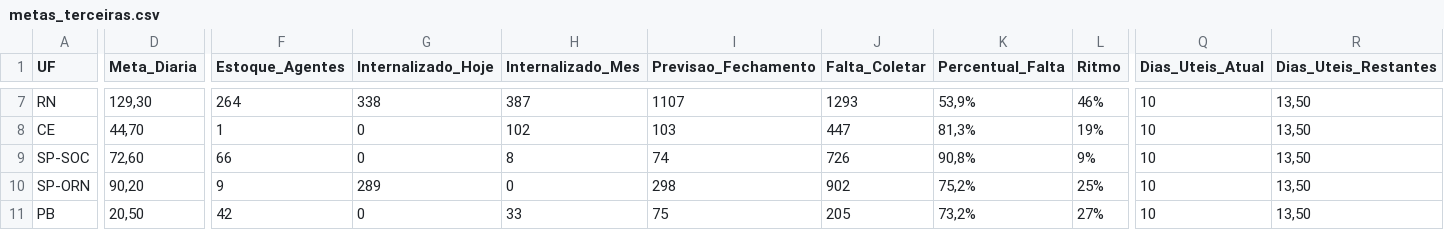
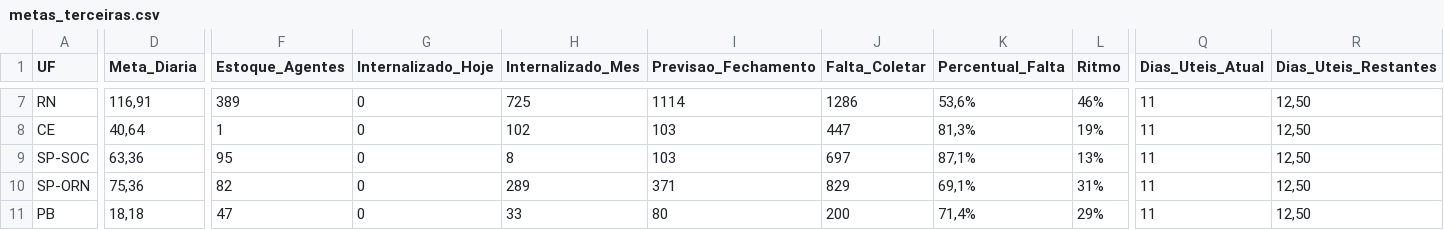
Before and after one commit to igorsilva0584-png/Operacional_LogRev, a CSV file: data/metas_terceiras.csv, drawn as a sheet; only a part is shown, gaps mark what is left out; the diff covers the shown part only; the diff names each change by its address in the sheet, - before the commit and + after, or states it on an @@ line.

```diff
--- a/data/metas_terceiras.csv
+++ b/data/metas_terceiras.csv
-D7 (Meta_Diaria): 129,30
+D7 (Meta_Diaria): 116,91
-F7 (Estoque_Agentes): 264
+F7 (Estoque_Agentes): 389
-G7 (Internalizado_Hoje): 338
+G7 (Internalizado_Hoje): 0
-H7 (Internalizado_Mes): 387
+H7 (Internalizado_Mes): 725
-I7 (Previsao_Fechamento): 1107
+I7 (Previsao_Fechamento): 1114
-J7 (Falta_Coletar): 1293
+J7 (Falta_Coletar): 1286
-K7 (Percentual_Falta): 53,9%
+K7 (Percentual_Falta): 53,6%
-Q7:Q11 (Dias_Uteis_Atual): 10
+Q7:Q11 (Dias_Uteis_Atual): 11
-R7:R11 (Dias_Uteis_Restantes): 13,50
+R7:R11 (Dias_Uteis_Restantes): 12,50
-D8 (Meta_Diaria): 44,70
+D8 (Meta_Diaria): 40,64
-D9 (Meta_Diaria): 72,60
+D9 (Meta_Diaria): 63,36
-F9 (Estoque_Agentes): 66
+F9 (Estoque_Agentes): 95
-I9 (Previsao_Fechamento): 74
+I9 (Previsao_Fechamento): 103
-J9 (Falta_Coletar): 726
+J9 (Falta_Coletar): 697
-K9 (Percentual_Falta): 90,8%
+K9 (Percentual_Falta): 87,1%
-L9 (Ritmo): 9%
+L9 (Ritmo): 13%
-D10 (Meta_Diaria): 90,20
+D10 (Meta_Diaria): 75,36
-F10 (Estoque_Agentes): 9
+F10 (Estoque_Agentes): 82
-G10 (Internalizado_Hoje): 289
+G10 (Internalizado_Hoje): 0
-H10 (Internalizado_Mes): 0
+H10 (Internalizado_Mes): 289
-I10 (Previsao_Fechamento): 298
+I10 (Previsao_Fechamento): 371
-J10 (Falta_Coletar): 902
+J10 (Falta_Coletar): 829
-K10 (Percentual_Falta): 75,2%
+K10 (Percentual_Falta): 69,1%
-L10 (Ritmo): 25%
+L10 (Ritmo): 31%
-D11 (Meta_Diaria): 20,50
+D11 (Meta_Diaria): 18,18
-F11 (Estoque_Agentes): 42
+F11 (Estoque_Agentes): 47
-I11 (Previsao_Fechamento): 75
+I11 (Previsao_Fechamento): 80
-J11 (Falta_Coletar): 205
+J11 (Falta_Coletar): 200
-K11 (Percentual_Falta): 73,2%
+K11 (Percentual_Falta): 71,4%
-L11 (Ritmo): 27%
+L11 (Ritmo): 29%
```
Also changed, not shown: 73 edited cells elsewhere in this file, data/estoque.csv, data/internalizados.csv, 2 other files.
